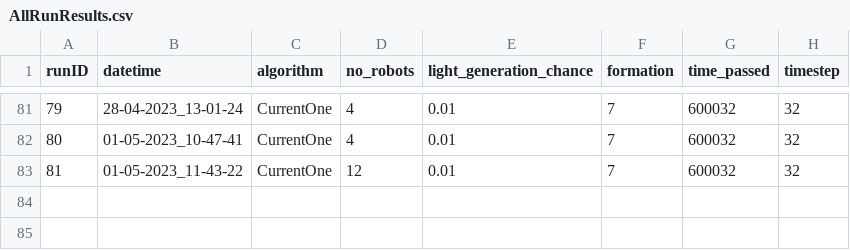
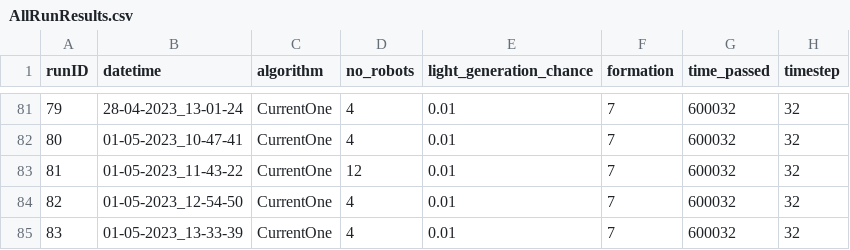
Before and after one commit to tinmarecic6/FirefightingSwarms, a CSV file: AllRunResults.csv, drawn as a sheet; only a part is shown, gaps mark what is left out; the diff names each change by its address in the sheet, - before the commit and + after, or states it on an @@ line.

```diff
--- a/AllRunResults.csv
+++ b/AllRunResults.csv
+row 84: 82 | 01-05-2023_12-54-50 | CurrentOne | 4 | 0.01 | 7 | 600032 | 32
+row 85: 83 | 01-05-2023_13-33-39 | CurrentOne | 4 | 0.01 | 7 | 600032 | 32
```
Also changed, not shown: 2 other files.
